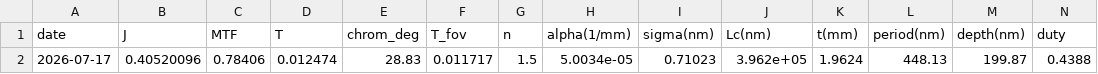
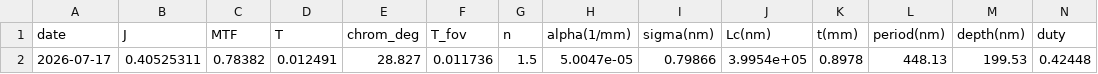
Before and after one commit to connorwang3158/inverseWaveguideDesignPMMA, a CSV file: results/best_design_ever_v3.csv, drawn as a sheet; removed rows and columns are numbered as before the commit, all else as after; the diff names each change by its address in the sheet, - before the commit and + after, or states it on an @@ line.

Commit message:
Hall of fame: neural-adjoint record J=0.4053 supersedes gradient baseline

```diff
--- a/results/best_design_ever_v3.csv
+++ b/results/best_design_ever_v3.csv
-row 2: 2026-07-17 | 0.40520096 | 0.78406 | 0.012474 | 28.83 | 0.011717 | 1.5 | 5.0034e-05 | 0.71023 | 3.962e+05 | 1.9624 | 448.13 | 199.87 | 0.4388
+row 2: 2026-07-17 | 0.40525311 | 0.78382 | 0.012491 | 28.827 | 0.011736 | 1.5 | 5.0047e-05 | 0.79866 | 3.9954e+05 | 0.8978 | 448.13 | 199.53 | 0.42448
```
